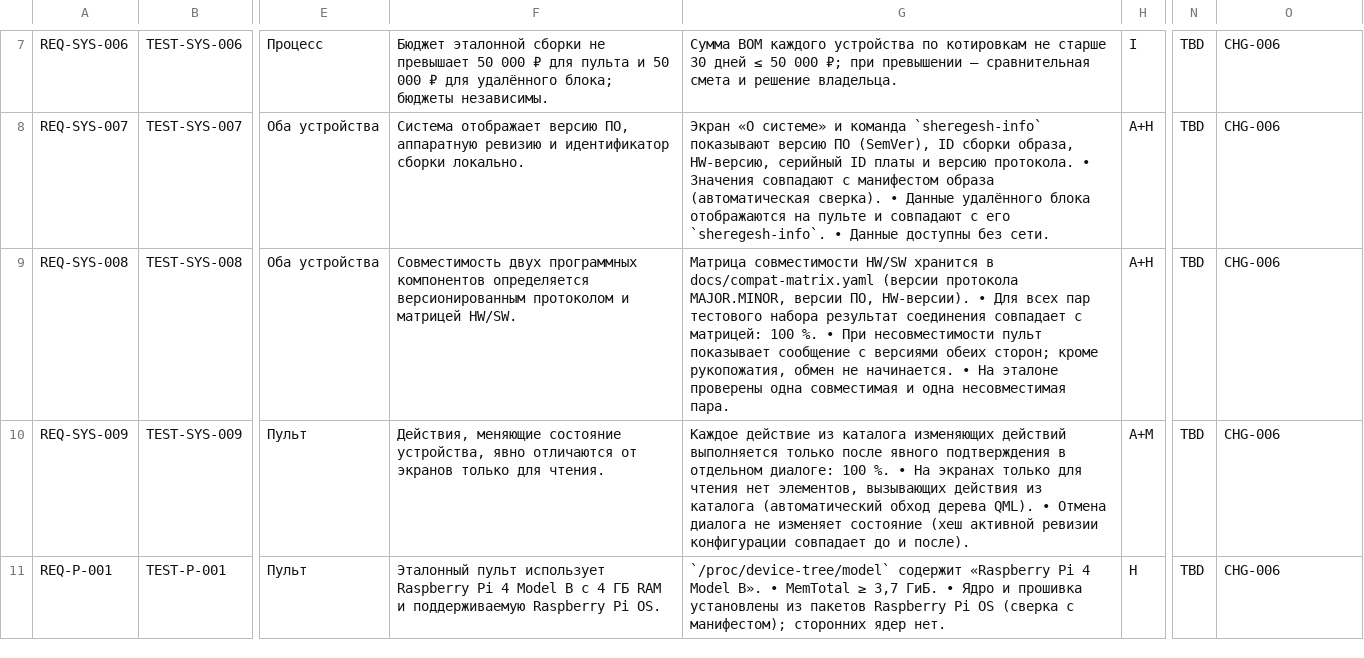
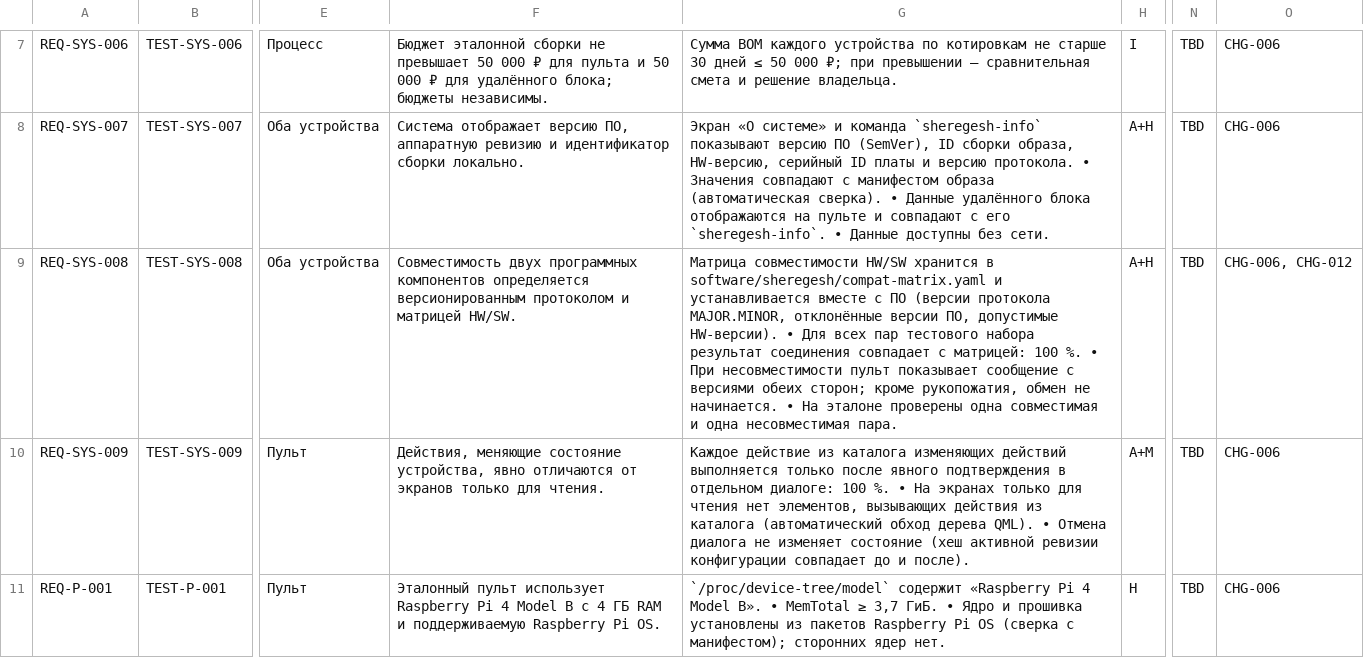
Before and after one commit to Gornist/sheregesh, a CSV file: docs/requirements/TEST-MATRIX.csv, drawn as a sheet; only a part is shown, gaps mark what is left out; the diff covers the shown part only; the diff names each change by its address in the sheet, - before the commit and + after, or states it on an @@ line.

```diff
--- a/docs/requirements/TEST-MATRIX.csv
+++ b/docs/requirements/TEST-MATRIX.csv
-G9: …хранится в docs/compat-matrix.yaml (версии протокола MAJOR.MINOR, версии ПО, HW-версии). •…
+G9: …хранится в software/sheregesh/compat-matrix.yaml и устанавливается вместе с ПО (версии протокола MAJOR.MINOR, отклонённые версии ПО, допустимые HW-версии). •…
-O9: CHG-006
+O9: CHG-006, CHG-012
```
Also changed, not shown: 2 edited cells elsewhere in this file, 11 other files.
